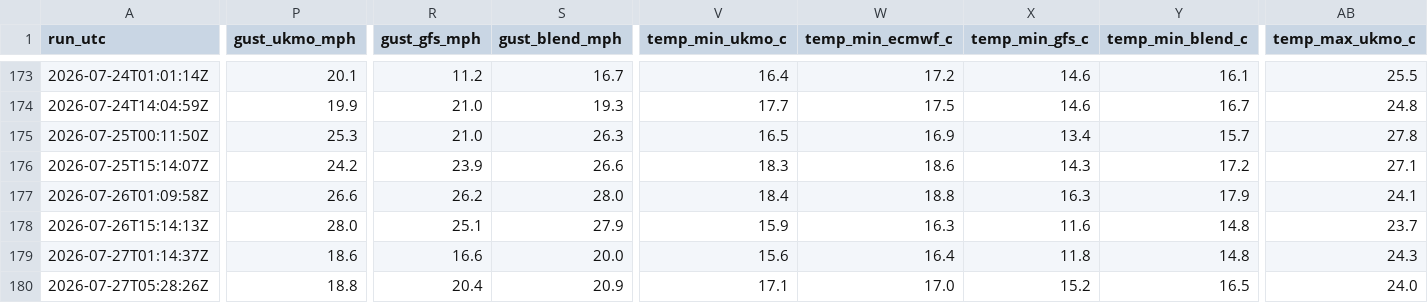
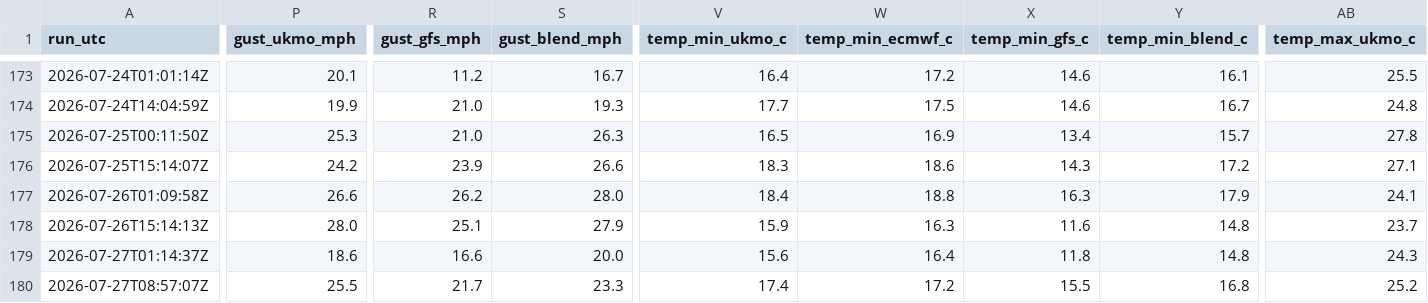
Before and after one commit to alivebe-a11y/weat, a CSV file: data/forecast.csv, drawn as a sheet; only a part is shown, gaps mark what is left out; the diff covers the shown part only; the diff names each change by its address in the sheet, - before the commit and + after, or states it on an @@ line.

```diff
--- a/data/forecast.csv
+++ b/data/forecast.csv
-A180 (run_utc): 2026-07-27T05:28:26Z
+A180 (run_utc): 2026-07-27T08:57:07Z
-P180 (gust_ukmo_mph): 18.8
+P180 (gust_ukmo_mph): 25.5
-R180 (gust_gfs_mph): 20.4
+R180 (gust_gfs_mph): 21.7
-S180 (gust_blend_mph): 20.9
+S180 (gust_blend_mph): 23.3
-V180 (temp_min_ukmo_c): 17.1
+V180 (temp_min_ukmo_c): 17.4
-W180 (temp_min_ecmwf_c): 17.0
+W180 (temp_min_ecmwf_c): 17.2
-X180 (temp_min_gfs_c): 15.2
+X180 (temp_min_gfs_c): 15.5
-Y180 (temp_min_blend_c): 16.5
+Y180 (temp_min_blend_c): 16.8
-AB180 (temp_max_ukmo_c): 24.0
+AB180 (temp_max_ukmo_c): 25.2
```
Also changed, not shown: 3 edited cells elsewhere in this file.
